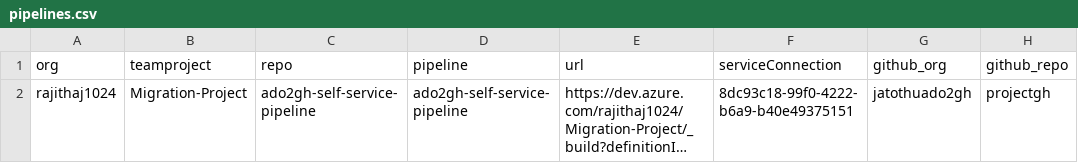
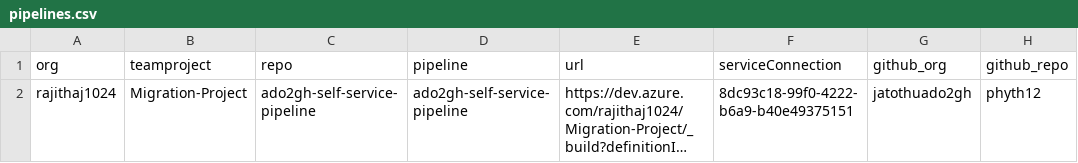
Before and after one commit to jatothuado2gh/demogh, a CSV file: bash/pipelines.csv, drawn as a sheet; long unchanged cells end in …; the diff names each change by its address in the sheet, - before the commit and + after, or states it on an @@ line.

Commit message:
Change GitHub repo name in pipelines.csv
Updated the GitHub repository name for the pipeline.

```diff
--- a/bash/pipelines.csv
+++ b/bash/pipelines.csv
-H2 (github_repo): projectgh
+H2 (github_repo): phyth12
```
